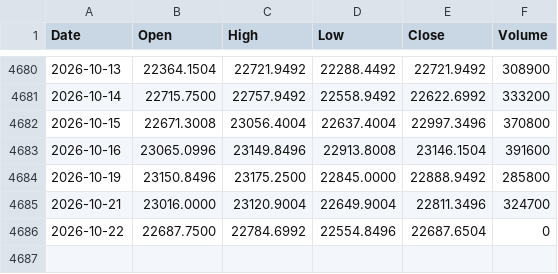
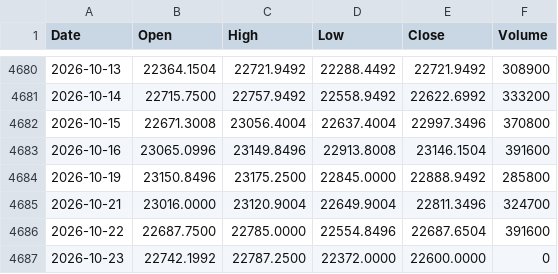
Before and after one commit to Anankin77/nse-backtester, a CSV file: prices/IDX_NSEI.csv, drawn as a sheet; only a part is shown, gaps mark what is left out.

```diff
--- a/prices/IDX_NSEI.csv
+++ b/prices/IDX_NSEI.csv
@@ -4685,2 +4685,3 @@ Date,Open,High,Low,Close,Volume
 2026-10-21,23016.0000,23120.9004,22649.9004,22811.3496,324700
-2026-10-22,22687.7500,22784.6992,22554.8496,22687.6504,0
+2026-10-22,22687.7500,22785.0000,22554.8496,22687.6504,391600
+2026-10-23,22742.1992,22787.2500,22372.0000,22600.0000,0
```
Also changed, not shown: prices/BAJAJ-AUTO.csv, prices/ICICIBANK.csv, 49 other files.
